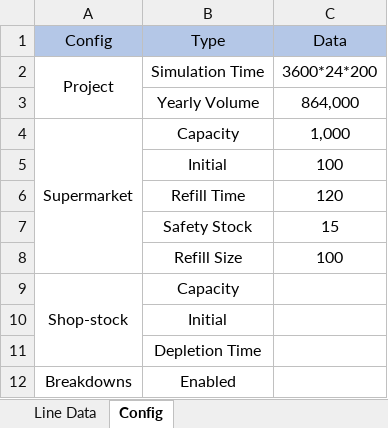
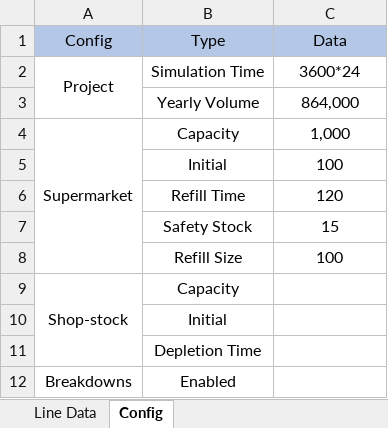
Before and after one commit to anasselhoud/PRODynamics, an Excel workbook: LineData.xlsx, sheet Config, drawn as a sheet; values as stored, in another font and other column widths than the file's, no borders; the diff names each change by its address in the sheet, - before the commit and + after, or states it on an @@ line.

```diff
--- a/LineData.xlsx (sheet Config)
+++ b/LineData.xlsx (sheet Config)
-C2 (Data): 3600*24*200
+C2 (Data): 3600*24
```
Also changed, not shown: 7 other files.
